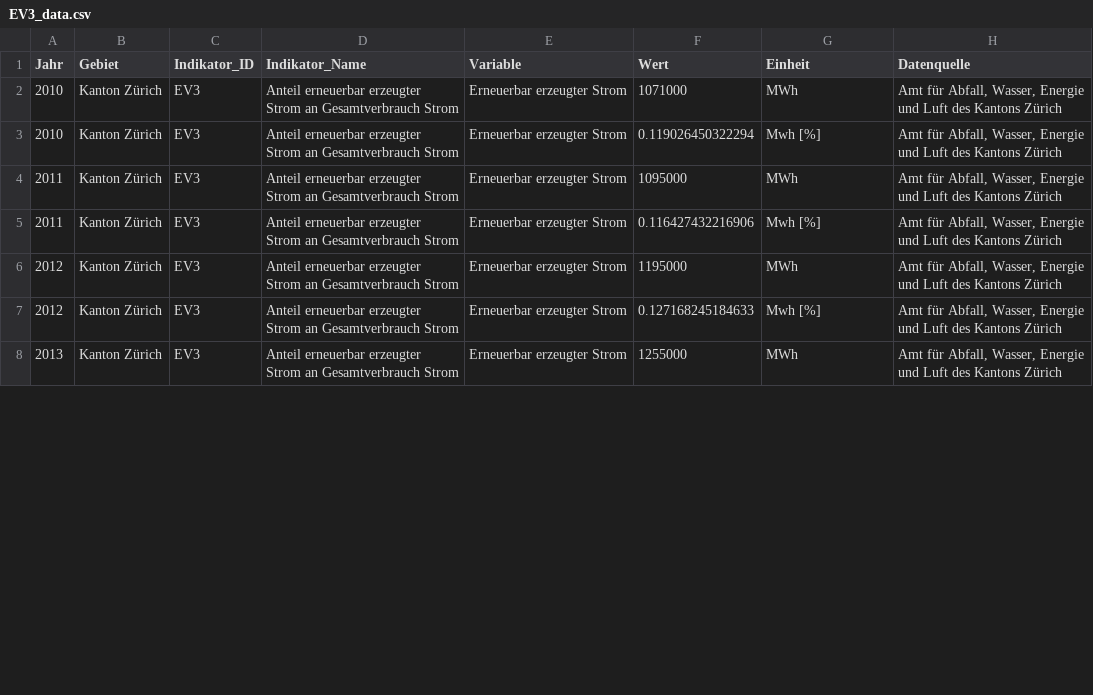
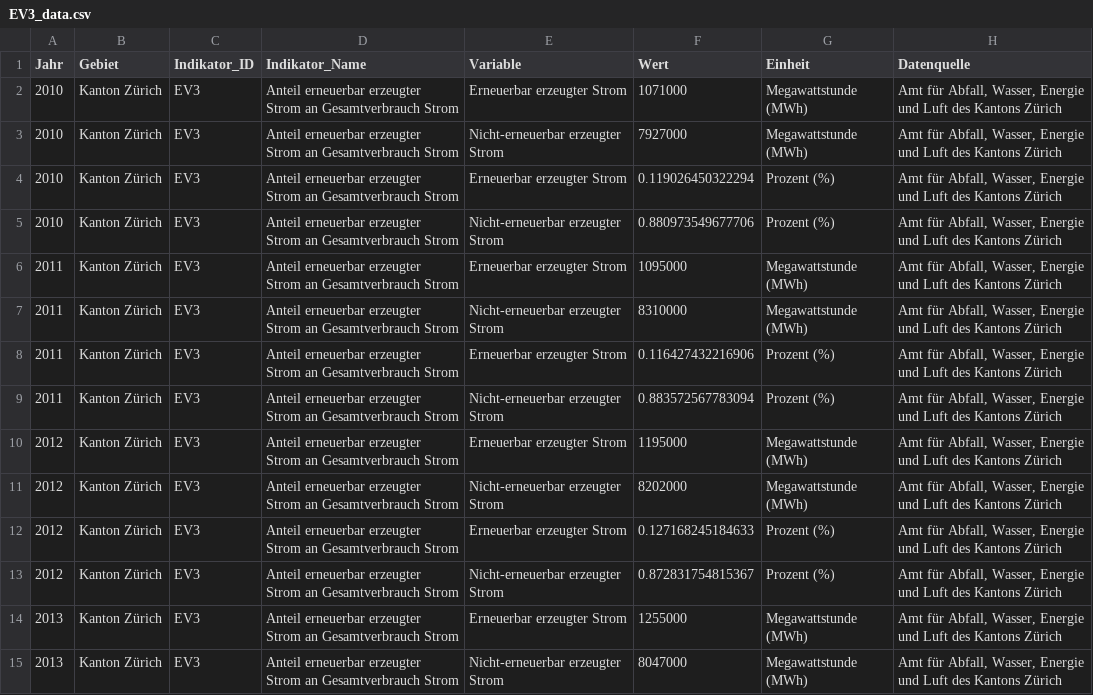
Before and after one commit to statistikZH/decarb_monitoring, a CSV file: output/EV3_data.csv, drawn as a sheet; only a part is shown; the diff covers the shown part only.

Commit message:
EV3: regenerate output

```diff
--- a/output/EV3_data.csv
+++ b/output/EV3_data.csv
@@ -1,8 +1,15 @@
 "Jahr","Gebiet","Indikator_ID","Indikator_Name","Variable","Wert","Einheit","Datenquelle"
-2010,"Kanton Zürich","EV3","Anteil erneuerbar erzeugter Strom an Gesamtverbrauch Strom","Erneuerbar erzeugter Strom",1071000,"MWh","Amt für Abfall, Wasser, Energie und Luft des Kantons Zürich"
-2010,"Kanton Zürich","EV3","Anteil erneuerbar erzeugter Strom an Gesamtverbrauch Strom","Erneuerbar erzeugter Strom",0.119026450322294,"Mwh [%]","Amt für Abfall, Wasser, Energie und Luft des Kantons Zürich"
-2011,"Kanton Zürich","EV3","Anteil erneuerbar erzeugter Strom an Gesamtverbrauch Strom","Erneuerbar erzeugter Strom",1095000,"MWh","Amt für Abfall, Wasser, Energie und Luft des Kantons Zürich"
-2011,"Kanton Zürich","EV3","Anteil erneuerbar erzeugter Strom an Gesamtverbrauch Strom","Erneuerbar erzeugter Strom",0.116427432216906,"Mwh [%]","Amt für Abfall, Wasser, Energie und Luft des Kantons Zürich"
-2012,"Kanton Zürich","EV3","Anteil erneuerbar erzeugter Strom an Gesamtverbrauch Strom","Erneuerbar erzeugter Strom",1195000,"MWh","Amt für Abfall, Wasser, Energie und Luft des Kantons Zürich"
-2012,"Kanton Zürich","EV3","Anteil erneuerbar erzeugter Strom an Gesamtverbrauch Strom","Erneuerbar erzeugter Strom",0.127168245184633,"Mwh [%]","Amt für Abfall, Wasser, Energie und Luft des Kantons Zürich"
-2013,"Kanton Zürich","EV3","Anteil erneuerbar erzeugter Strom an Gesamtverbrauch Strom","Erneuerbar erzeugter Strom",1255000,"MWh","Amt für Abfall, Wasser, Energie und Luft des Kantons Zürich"
+2010,"Kanton Zürich","EV3","Anteil erneuerbar erzeugter Strom an Gesamtverbrauch Strom","Erneuerbar erzeugter Strom",1071000,"Megawattstunde (MWh)","Amt für Abfall, Wasser, Energie und Luft des Kantons Zürich"
+2010,"Kanton Zürich","EV3","Anteil erneuerbar erzeugter Strom an Gesamtverbrauch Strom","Nicht-erneuerbar erzeugter Strom",7927000,"Megawattstunde (MWh)","Amt für Abfall, Wasser, Energie und Luft des Kantons Zürich"
+2010,"Kanton Zürich","EV3","Anteil erneuerbar erzeugter Strom an Gesamtverbrauch Strom","Erneuerbar erzeugter Strom",0.119026450322294,"Prozent (%)","Amt für Abfall, Wasser, Energie und Luft des Kantons Zürich"
+2010,"Kanton Zürich","EV3","Anteil erneuerbar erzeugter Strom an Gesamtverbrauch Strom","Nicht-erneuerbar erzeugter Strom",0.880973549677706,"Prozent (%)","Amt für Abfall, Wasser, Energie und Luft des Kantons Zürich"
+2011,"Kanton Zürich","EV3","Anteil erneuerbar erzeugter Strom an Gesamtverbrauch Strom","Erneuerbar erzeugter Strom",1095000,"Megawattstunde (MWh)","Amt für Abfall, Wasser, Energie und Luft des Kantons Zürich"
+2011,"Kanton Zürich","EV3","Anteil erneuerbar erzeugter Strom an Gesamtverbrauch Strom","Nicht-erneuerbar erzeugter Strom",8310000,"Megawattstunde (MWh)","Amt für Abfall, Wasser, Energie und Luft des Kantons Zürich"
+2011,"Kanton Zürich","EV3","Anteil erneuerbar erzeugter Strom an Gesamtverbrauch Strom","Erneuerbar erzeugter Strom",0.116427432216906,"Prozent (%)","Amt für Abfall, Wasser, Energie und Luft des Kantons Zürich"
+2011,"Kanton Zürich","EV3","Anteil erneuerbar erzeugter Strom an Gesamtverbrauch Strom","Nicht-erneuerbar erzeugter Strom",0.883572567783094,"Prozent (%)","Amt für Abfall, Wasser, Energie und Luft des Kantons Zürich"
+2012,"Kanton Zürich","EV3","Anteil erneuerbar erzeugter Strom an Gesamtverbrauch Strom","Erneuerbar erzeugter Strom",1195000,"Megawattstunde (MWh)","Amt für Abfall, Wasser, Energie und Luft des Kantons Zürich"
+2012,"Kanton Zürich","EV3","Anteil erneuerbar erzeugter Strom an Gesamtverbrauch Strom","Nicht-erneuerbar erzeugter Strom",8202000,"Megawattstunde (MWh)","Amt für Abfall, Wasser, Energie und Luft des Kantons Zürich"
+2012,"Kanton Zürich","EV3","Anteil erneuerbar erzeugter Strom an Gesamtverbrauch Strom","Erneuerbar erzeugter Strom",0.127168245184633,"Prozent (%)","Amt für Abfall, Wasser, Energie und Luft des Kantons Zürich"
+2012,"Kanton Zürich","EV3","Anteil erneuerbar erzeugter Strom an Gesamtverbrauch Strom","Nicht-erneuerbar erzeugter Strom",0.872831754815367,"Prozent (%)","Amt für Abfall, Wasser, Energie und Luft des Kantons Zürich"
+2013,"Kanton Zürich","EV3","Anteil erneuerbar erzeugter Strom an Gesamtverbrauch Strom","Erneuerbar erzeugter Strom",1255000,"Megawattstunde (MWh)","Amt für Abfall, Wasser, Energie und Luft des Kantons Zürich"
+2013,"Kanton Zürich","EV3","Anteil erneuerbar erzeugter Strom an Gesamtverbrauch Strom","Nicht-erneuerbar erzeugter Strom",8047000,"Megawattstunde (MWh)","Amt für Abfall, Wasser, Energie und Luft des Kantons Zürich"
```
Also changed, not shown: 15 added rows and 15 edited cells elsewhere in this file.
